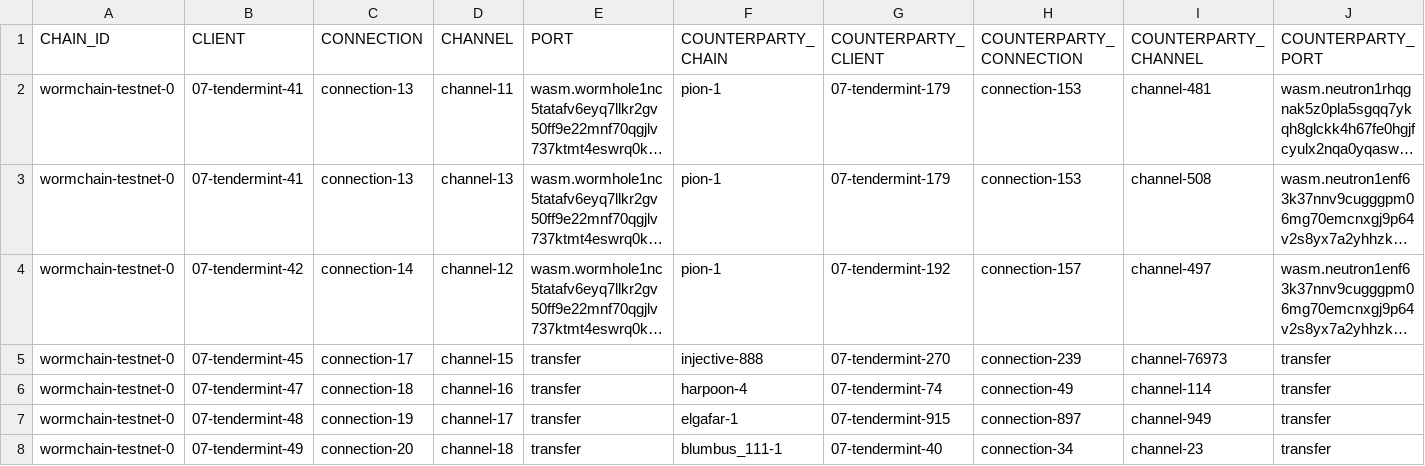
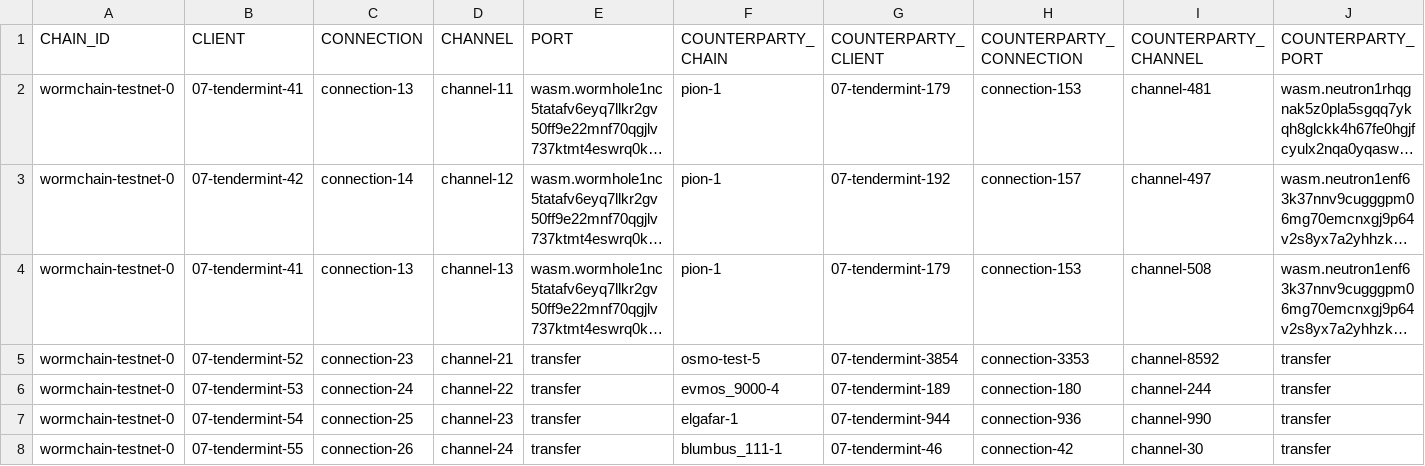
Before and after one commit to cryptocrew-validators/cc-reports, a CSV file: ibc-wormhole-testnet/ibc_state.csv, drawn as a sheet; only a part is shown; long unchanged cells end in …; the diff covers the shown part only; the diff names each change by its address in the sheet, - before the commit and + after, or states it on an @@ line.

Commit message:
update client-, connection-, and channel-ids

```diff
--- a/ibc-wormhole-testnet/ibc_state.csv
+++ b/ibc-wormhole-testnet/ibc_state.csv
@@ row 4 moved to row 3: wormchain-testnet-0 @@
-B5 (CLIENT): 07-tendermint-45
+B5 (CLIENT): 07-tendermint-52
-C5 (CONNECTION): connection-17
+C5 (CONNECTION): connection-23
-D5 (CHANNEL): channel-15
+D5 (CHANNEL): channel-21
-F5 (COUNTERPARTY_CHAIN): injective-888
+F5 (COUNTERPARTY_CHAIN): osmo-test-5
-G5 (COUNTERPARTY_CLIENT): 07-tendermint-270
+G5 (COUNTERPARTY_CLIENT): 07-tendermint-3854
-H5 (COUNTERPARTY_CONNECTION): connection-239
+H5 (COUNTERPARTY_CONNECTION): connection-3353
-I5 (COUNTERPARTY_CHANNEL): channel-76973
+I5 (COUNTERPARTY_CHANNEL): channel-8592
-B6 (CLIENT): 07-tendermint-47
+B6 (CLIENT): 07-tendermint-53
-C6 (CONNECTION): connection-18
+C6 (CONNECTION): connection-24
-D6 (CHANNEL): channel-16
+D6 (CHANNEL): channel-22
-F6 (COUNTERPARTY_CHAIN): harpoon-4
+F6 (COUNTERPARTY_CHAIN): evmos_9000-4
-G6 (COUNTERPARTY_CLIENT): 07-tendermint-74
+G6 (COUNTERPARTY_CLIENT): 07-tendermint-189
-H6 (COUNTERPARTY_CONNECTION): connection-49
+H6 (COUNTERPARTY_CONNECTION): connection-180
-I6 (COUNTERPARTY_CHANNEL): channel-114
+I6 (COUNTERPARTY_CHANNEL): channel-244
-B7 (CLIENT): 07-tendermint-48
+B7 (CLIENT): 07-tendermint-54
-C7 (CONNECTION): connection-19
+C7 (CONNECTION): connection-25
-D7 (CHANNEL): channel-17
+D7 (CHANNEL): channel-23
-G7 (COUNTERPARTY_CLIENT): 07-tendermint-915
+G7 (COUNTERPARTY_CLIENT): 07-tendermint-944
-H7 (COUNTERPARTY_CONNECTION): connection-897
+H7 (COUNTERPARTY_CONNECTION): connection-936
-I7 (COUNTERPARTY_CHANNEL): channel-949
+I7 (COUNTERPARTY_CHANNEL): channel-990
-B8 (CLIENT): 07-tendermint-49
+B8 (CLIENT): 07-tendermint-55
-C8 (CONNECTION): connection-20
+C8 (CONNECTION): connection-26
-D8 (CHANNEL): channel-18
+D8 (CHANNEL): channel-24
-G8 (COUNTERPARTY_CLIENT): 07-tendermint-40
+G8 (COUNTERPARTY_CLIENT): 07-tendermint-46
-H8 (COUNTERPARTY_CONNECTION): connection-34
+H8 (COUNTERPARTY_CONNECTION): connection-42
-I8 (COUNTERPARTY_CHANNEL): channel-23
+I8 (COUNTERPARTY_CHANNEL): channel-30
```
Also changed, not shown: 14 edited cells elsewhere in this file, 2 other files.
